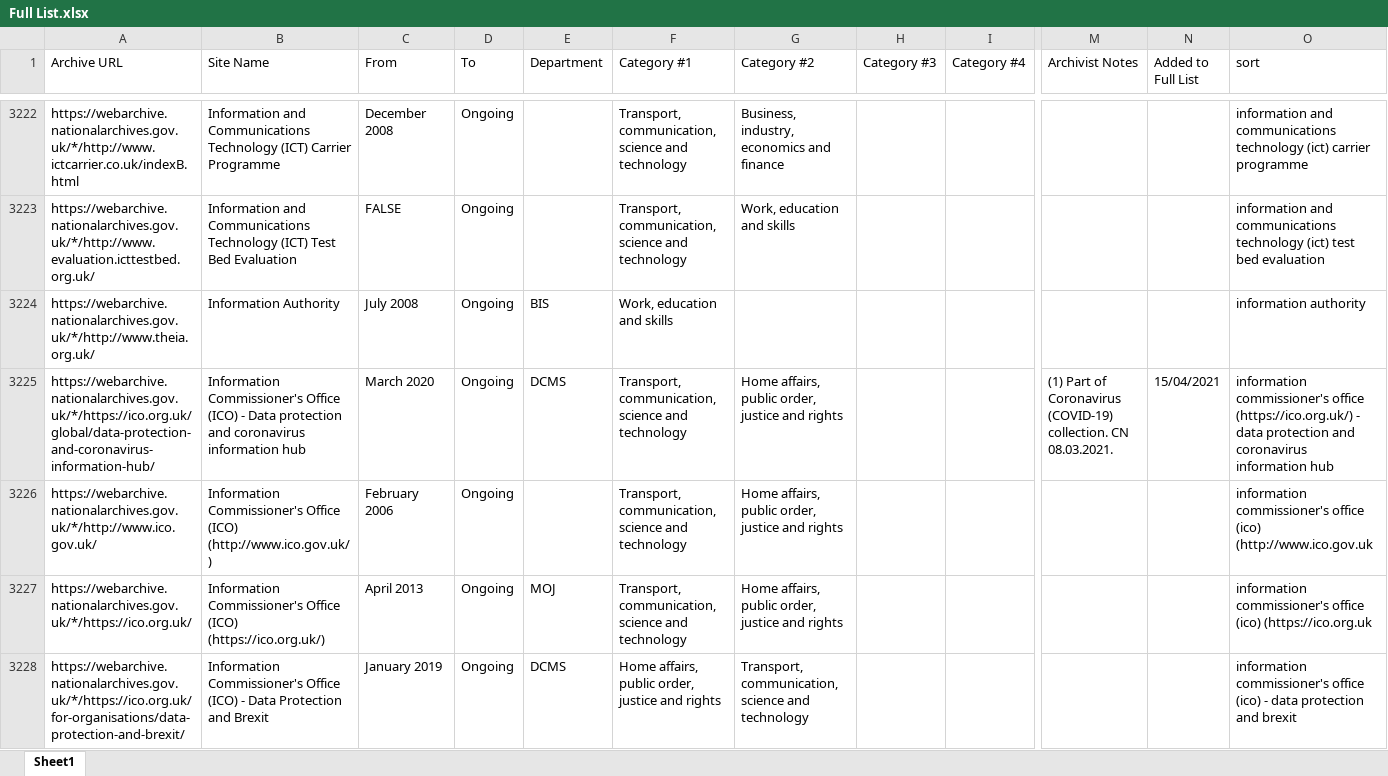
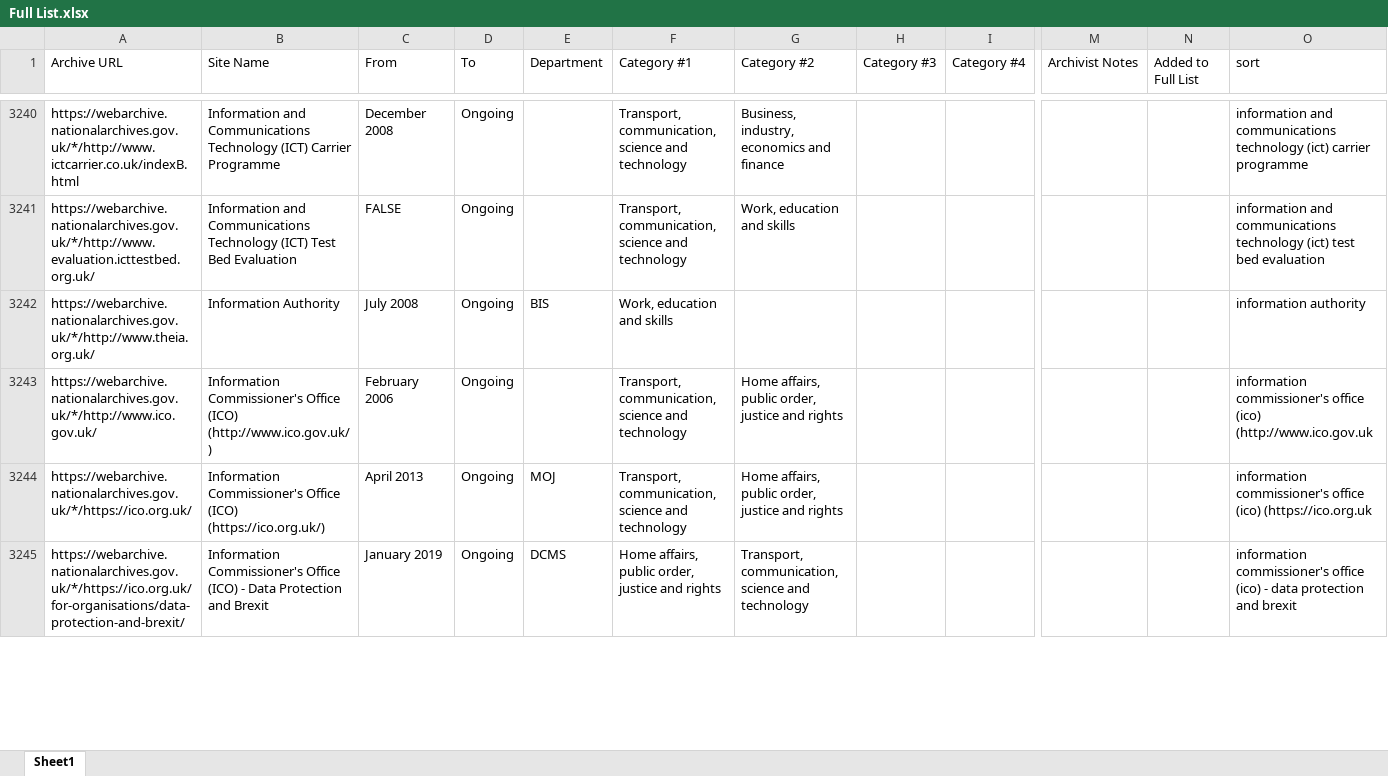
Before and after one commit to tna-webarchive/A-Z-list, an Excel workbook: Full List.xlsx, sheet Sheet1, drawn as a sheet; only a part is shown, gaps mark what is left out; values as stored, in another font and other column widths than the file's, no cell formats; removed rows and columns are numbered as before the commit, all else as after; rows hold the shown columns only; the diff covers the shown part only; the diff names each change by its address in the sheet, - before the commit and + after, or states it on an @@ line.

```diff
--- a/Full List.xlsx (sheet Sheet1)
+++ b/Full List.xlsx (sheet Sheet1)
-row 3225: https://webarchive.nationalarchives.gov.uk/*/https://ico.org.uk/global/data-protection-and-coronavirus-information-hub/ | Information Commissioner's Office (ICO) - Data protection and coronavirus information hub | March 2020 | Ongoing | DCMS | Transport, communication, science and technology | Home affairs, public order, justice and rights |  |  | (1) Part of Coronavirus (COVID-19) collection. CN 08.03.2021. | 15/04/2021 | information commissioner's office (https://ico.org.uk/) - data protection and coronavirus information hub
```
Also changed, not shown: 70 added rows, 15 removed rows, 2 moved rows and 8 edited cells elsewhere in this sheet, cell formats, 1 other file.
